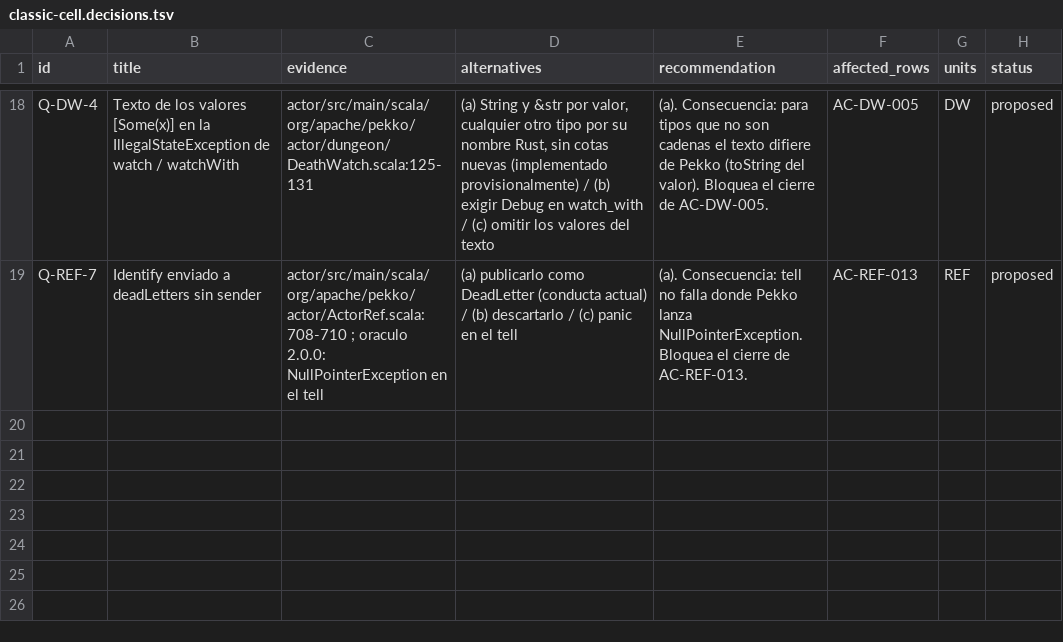
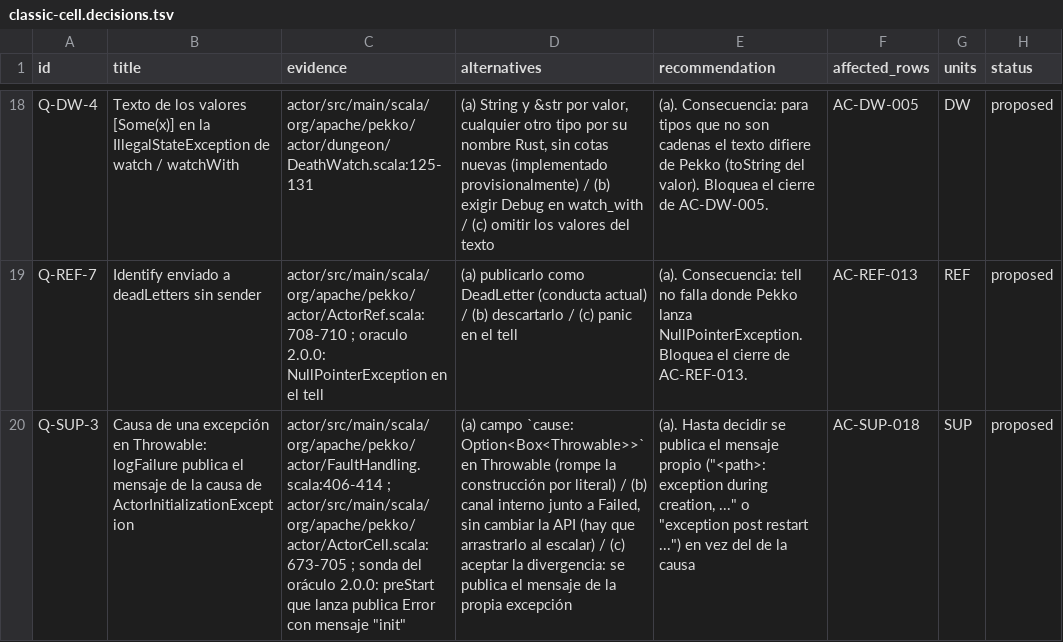
Before and after one commit to getsyntegrity/rakka, a TSV file: docs/inventory/contracts/classic-cell.decisions.tsv, drawn as a sheet; only a part is shown, gaps mark what is left out; the diff names each change by its address in the sheet, - before the commit and + after, or states it on an @@ line.

```diff
--- a/docs/inventory/contracts/classic-cell.decisions.tsv
+++ b/docs/inventory/contracts/classic-cell.decisions.tsv
+row 20: Q-SUP-3 | Causa de una excepción en Throwable: logFailure publica el mensaje de la causa de ActorInitializationException | actor/src/main/scala/org/apache/pekko/actor/FaultHandling.scala:406-414 ; actor/src/main/scala/org/apache/pekko/actor/ActorCell.scala:673-705 ; sonda del oráculo 2.0.0: preStart que lanza publica Error con mensaje "init" | (a) campo `cause: Option<Box<Throwable>>` en Throwable (rompe la construcción por literal) / (b) canal interno junto a Failed, sin cambiar la API (hay que arrastrarlo al escalar) / (c) aceptar la divergencia: se publica el mensaje de la propia excepción | (a). Hasta decidir se publica el mensaje propio ("<path>: exception during creation, ..." o "exception post restart ...") en vez del de la causa | AC-SUP-018 | SUP | proposed
```
Also changed, not shown: cases/coverage.tsv, docs/contract-map.tsv, 45 other files.
